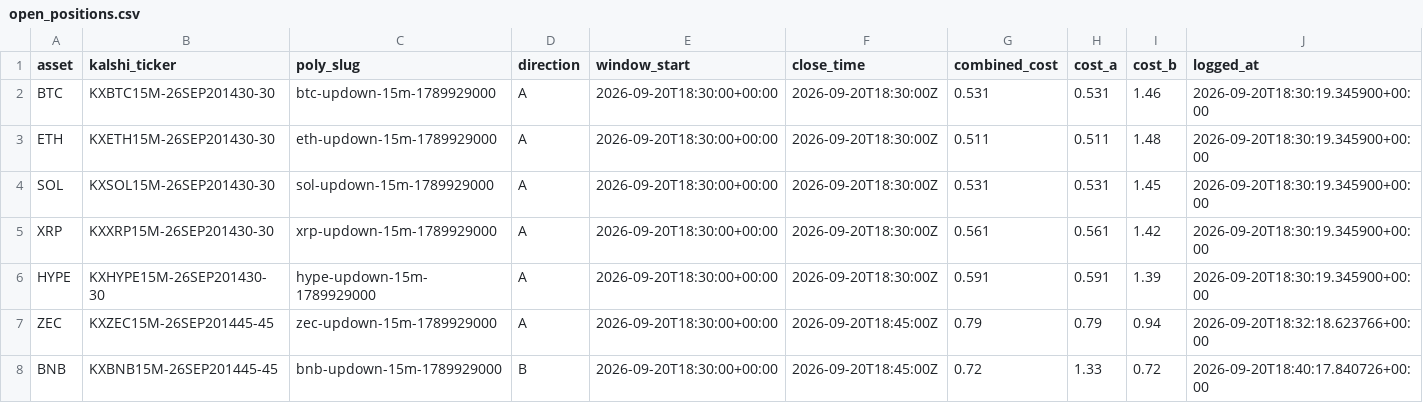
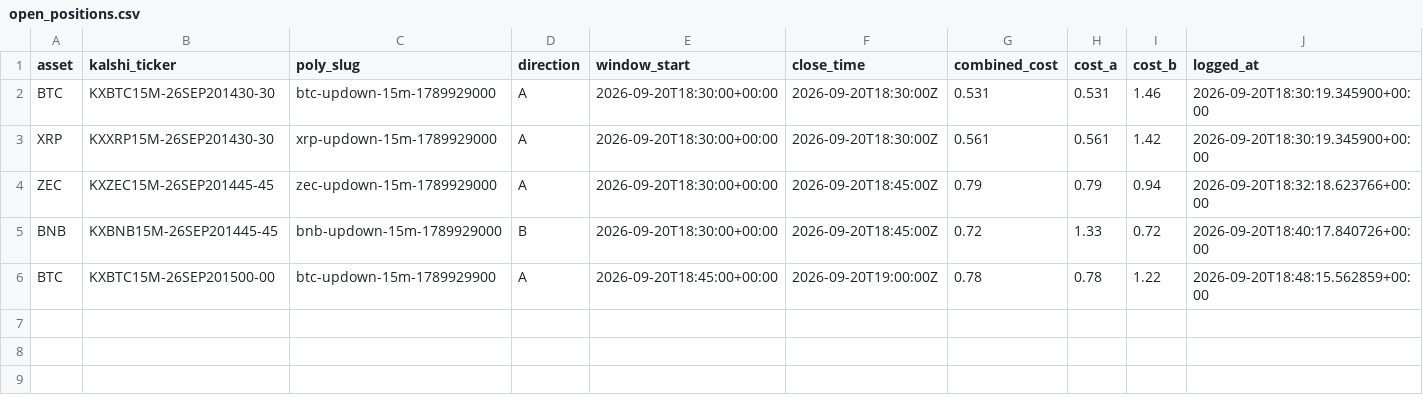
Before and after one commit to Prinxe-crypto/Gap-maker, a CSV file: open_positions.csv, drawn as a sheet; removed rows and columns are numbered as before the commit, all else as after; the diff names each change by its address in the sheet, - before the commit and + after, or states it on an @@ line.

```diff
--- a/open_positions.csv
+++ b/open_positions.csv
-row 3: ETH | KXETH15M-26SEP201430-30 | eth-updown-15m-1789929000 | A | 2026-09-20T18:30:00+00:00 | 2026-09-20T18:30:00Z | 0.511 | 0.511 | 1.48 | 2026-09-20T18:30:19.345900+00:00
-row 4: SOL | KXSOL15M-26SEP201430-30 | sol-updown-15m-1789929000 | A | 2026-09-20T18:30:00+00:00 | 2026-09-20T18:30:00Z | 0.531 | 0.531 | 1.45 | 2026-09-20T18:30:19.345900+00:00
-row 6: HYPE | KXHYPE15M-26SEP201430-30 | hype-updown-15m-1789929000 | A | 2026-09-20T18:30:00+00:00 | 2026-09-20T18:30:00Z | 0.591 | 0.591 | 1.39 | 2026-09-20T18:30:19.345900+00:00
+row 6: BTC | KXBTC15M-26SEP201500-00 | btc-updown-15m-1789929900 | A | 2026-09-20T18:45:00+00:00 | 2026-09-20T19:00:00Z | 0.78 | 0.78 | 1.22 | 2026-09-20T18:48:15.562859+00:00
```
Also changed, not shown: closed_positions.csv.
